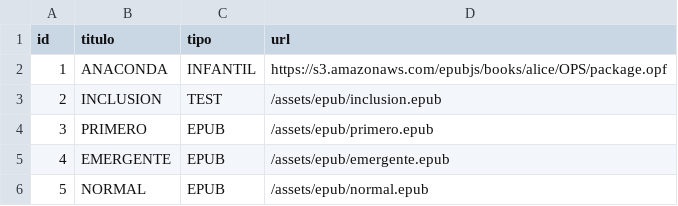
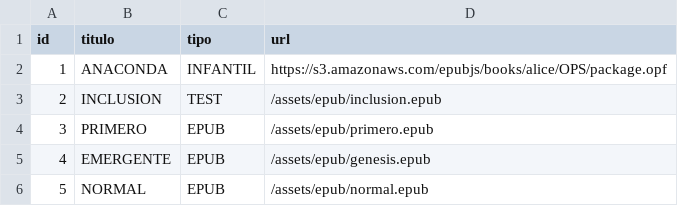
Before and after one commit to amapolazul/padbook-library, a CSV file: src/assets/csv/test.csv, drawn as a sheet.

```diff
--- a/src/assets/csv/test.csv
+++ b/src/assets/csv/test.csv
@@ -4,3 +4,3 @@ id,titulo,tipo,url
 3,PRIMERO,EPUB,/assets/epub/primero.epub
-4,EMERGENTE,EPUB,/assets/epub/emergente.epub
+4,EMERGENTE,EPUB,/assets/epub/genesis.epub
 5,NORMAL,EPUB,/assets/epub/normal.epub
```
Also changed, not shown: 12 other files.
